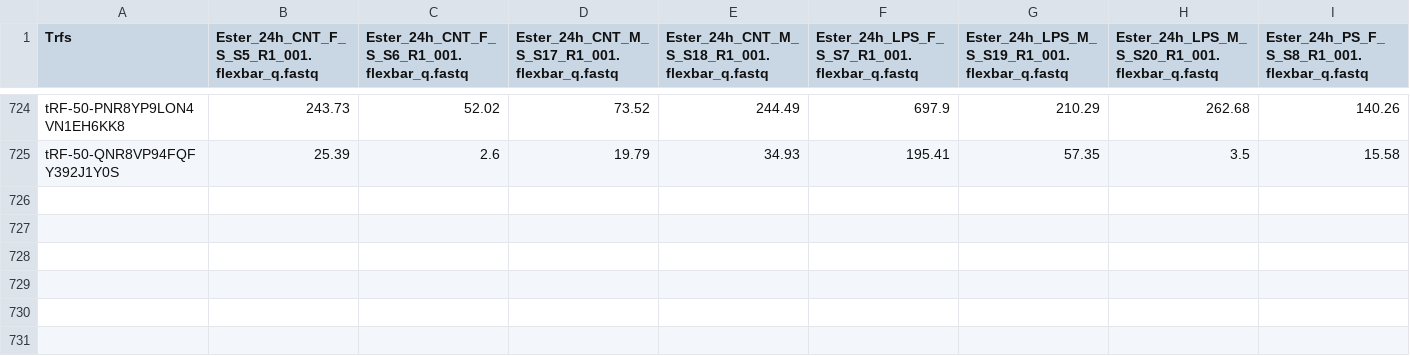
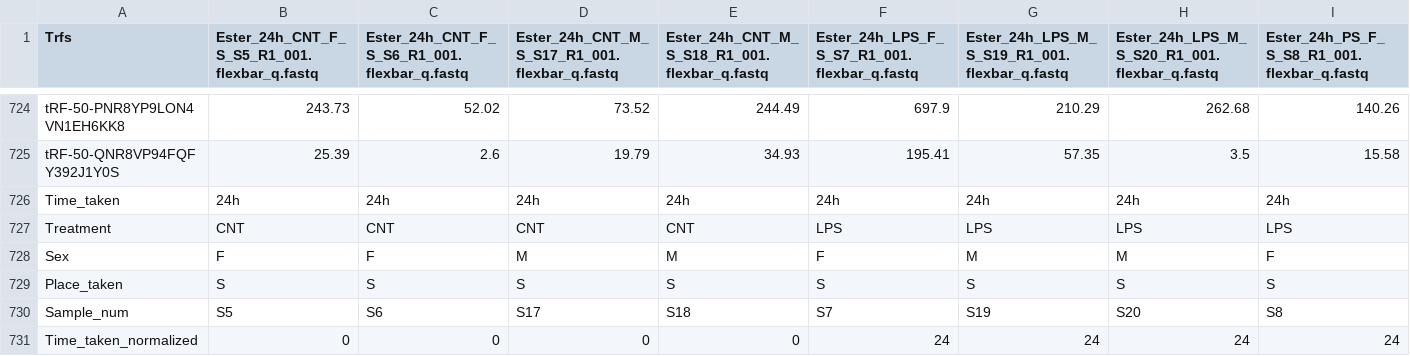
Before and after one commit to Zvimarmor/hanani_data_process, a CSV file: placetaken_S/S_RPM_with_fdr_corrected.csv, drawn as a sheet; only a part is shown, gaps mark what is left out; rows hold the shown columns only; the diff names each change by its address in the sheet, - before the commit and + after, or states it on an @@ line.

Commit message:
added a plotting for the correlation vs p value for the trfs

```diff
--- a/placetaken_S/S_RPM_with_fdr_corrected.csv
+++ b/placetaken_S/S_RPM_with_fdr_corrected.csv
+row 726: Time_taken | 24h | 24h | 24h | 24h | 24h | 24h | 24h | 24h
+row 727: Treatment | CNT | CNT | CNT | CNT | LPS | LPS | LPS | LPS
+row 728: Sex | F | F | M | M | F | M | M | F
+row 729: Place_taken | S | S | S | S | S | S | S | S
+row 730: Sample_num | S5 | S6 | S17 | S18 | S7 | S19 | S20 | S8
+row 731: Time_taken_normalized | 0 | 0 | 0 | 0 | 24 | 24 | 24 | 24
```
Also changed, not shown: placetaken_T/T_RPM_with_fdr_corrected.csv, 1 other file.
